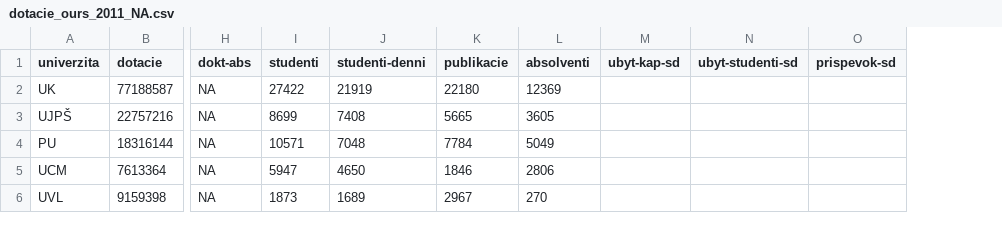
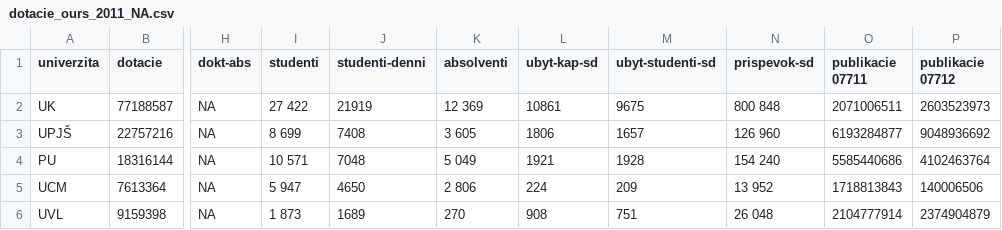
Before and after one commit to hudo16-38/pridav-project, a CSV file: preprocessing/dotacie_pre/dotacie_ours_2011_NA.csv, drawn as a sheet; only a part is shown, gaps mark what is left out; removed rows and columns are numbered as before the commit, all else as after; the diff covers the shown part only; the diff names each change by its address in the sheet, - before the commit and + after, or states it on an @@ line.

Commit message:
updated data concat, extedned df with inflation adjusted data

```diff
--- a/preprocessing/dotacie_pre/dotacie_ours_2011_NA.csv
+++ b/preprocessing/dotacie_pre/dotacie_ours_2011_NA.csv
-column K (publikacie), rows 2-6: 22180 | 5665 | 7784 | 1846 | 2967
+column O (publikacie 07711), rows 2-6: 2071006511 | 6193284877 | 5585440686 | 1718813843 | 2104777914
+column P (publikacie 07712), rows 2-6: 2603523973 | 9048936692 | 4102463764 | 140006506 | 2374904879
-I2 (studenti): 27422
+I2 (studenti): 27 422
-K2 (absolventi): 12369
+K2 (absolventi): 12 369
-L2 (ubyt-kap-sd): (empty)
+L2 (ubyt-kap-sd): 10861
-M2 (ubyt-studenti-sd): (empty)
+M2 (ubyt-studenti-sd): 9675
-N2 (prispevok-sd): (empty)
+N2 (prispevok-sd): 800 848
-A3 (univerzita): UJPŠ
+A3 (univerzita): UPJŠ
-I3 (studenti): 8699
+I3 (studenti): 8 699
-K3 (absolventi): 3605
+K3 (absolventi): 3 605
-L3 (ubyt-kap-sd): (empty)
+L3 (ubyt-kap-sd): 1806
-M3 (ubyt-studenti-sd): (empty)
+M3 (ubyt-studenti-sd): 1657
-N3 (prispevok-sd): (empty)
+N3 (prispevok-sd): 126 960
-I4 (studenti): 10571
+I4 (studenti): 10 571
-K4 (absolventi): 5049
+K4 (absolventi): 5 049
-L4 (ubyt-kap-sd): (empty)
+L4 (ubyt-kap-sd): 1921
-M4 (ubyt-studenti-sd): (empty)
+M4 (ubyt-studenti-sd): 1928
-N4 (prispevok-sd): (empty)
+N4 (prispevok-sd): 154 240
-I5 (studenti): 5947
+I5 (studenti): 5 947
-K5 (absolventi): 2806
+K5 (absolventi): 2 806
-L5 (ubyt-kap-sd): (empty)
+L5 (ubyt-kap-sd): 224
-M5 (ubyt-studenti-sd): (empty)
+M5 (ubyt-studenti-sd): 209
-N5 (prispevok-sd): (empty)
+N5 (prispevok-sd): 13 952
-I6 (studenti): 1873
+I6 (studenti): 1 873
-L6 (ubyt-kap-sd): (empty)
+L6 (ubyt-kap-sd): 908
-M6 (ubyt-studenti-sd): (empty)
+M6 (ubyt-studenti-sd): 751
-N6 (prispevok-sd): (empty)
+N6 (prispevok-sd): 26 048
```
Also changed, not shown: 70 edited cells elsewhere in this file, preprocessing/dotacie_pre/dotacie_ours_2010_NA.csv, preprocessing/dotacie_pre/dotacie_ours_2012_NA.csv, 3 other files.
